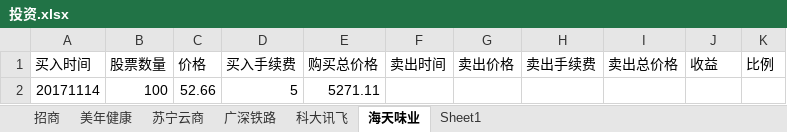
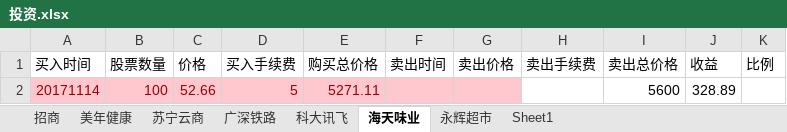
Before and after one commit to aixuebo/ReadFile, an Excel workbook: document/股票/投资.xlsx, sheet 海天味业, drawn as a sheet; values as stored, in another font and other column widths than the file's, no borders; the diff names each change by its address in the sheet, - before the commit and + after, or states it on an @@ line.

```diff
--- a/document/股票/投资.xlsx (sheet 海天味业)
+++ b/document/股票/投资.xlsx (sheet 海天味业)
+sheet tab: 永辉超市
-A2:G2 fill: none
+A2:G2 fill: #FFC7CE
-A2:E2 text colour: black
+A2:E2 text colour: #9C0006
-I2 (卖出总价格): (empty)
+I2 (卖出总价格): 5600
-J2 (收益): (empty)
+J2 (收益): 328.89
```
Also changed, not shown: sheet 广深铁路, document/股票/贷款还款计划.xlsx, 11 other files.
